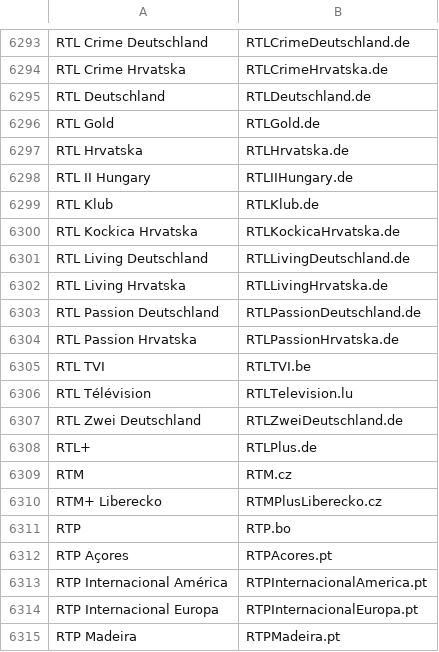
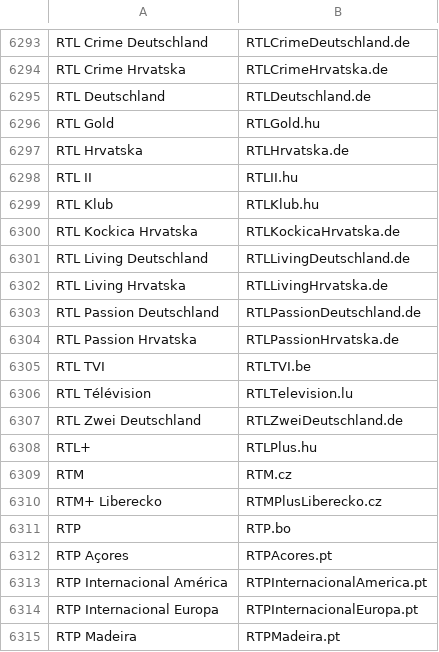
Before and after one commit to iptv-org/epg, a CSV file: codes.csv, drawn as a sheet; only a part is shown, gaps mark what is left out.

Commit message:
Update codes.csv

```diff
--- a/codes.csv
+++ b/codes.csv
@@ -6295,6 +6295,6 @@ RTL Crime Hrvatska,RTLCrimeHrvatska.de
 RTL Deutschland,RTLDeutschland.de
-RTL Gold,RTLGold.de
+RTL Gold,RTLGold.hu
 RTL Hrvatska,RTLHrvatska.de
-RTL II Hungary,RTLIIHungary.de
-RTL Klub,RTLKlub.de
+RTL II,RTLII.hu
+RTL Klub,RTLKlub.hu
 RTL Kockica Hrvatska,RTLKockicaHrvatska.de
@@ -6307,3 +6307,3 @@ RTL Télévision,RTLTelevision.lu
 RTL Zwei Deutschland,RTLZweiDeutschland.de
-RTL+,RTLPlus.de
+RTL+,RTLPlus.hu
 RTM,RTM.cz
```
